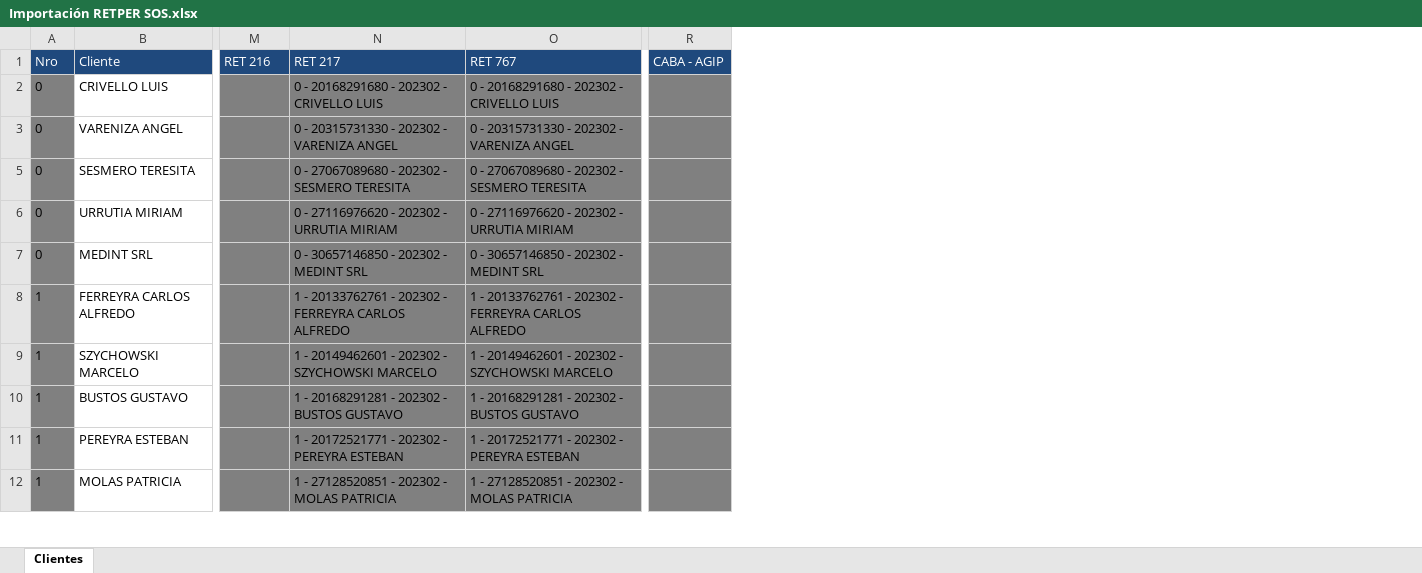
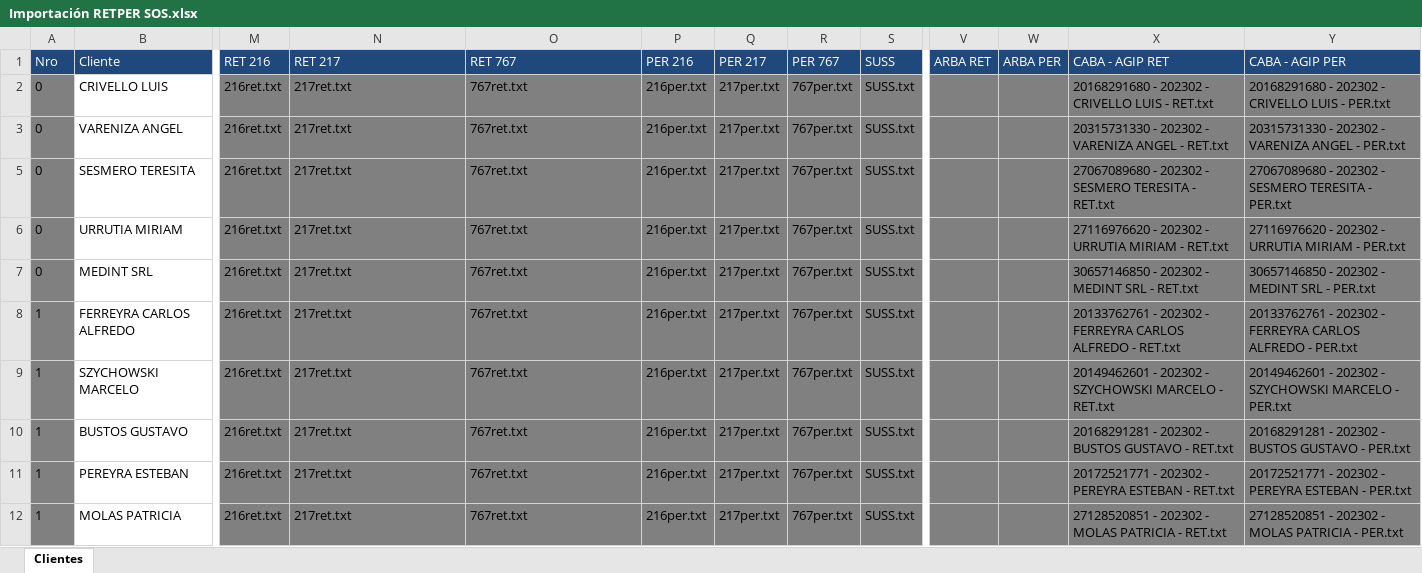
Before and after one commit to abustosp/BOT-Importar-RETPER-SOS, an Excel workbook: Importación RETPER SOS.xlsx, sheet Clientes, drawn as a sheet; only a part is shown, gaps mark what is left out; values as stored, in another font and other column widths than the file's, no borders; removed rows and columns are numbered as before the commit, all else as after; the diff covers the shown part only; the diff names each change by its address in the sheet, - before the commit and + after, or states it on an @@ line.

```diff
--- a/Importación RETPER SOS.xlsx (sheet Clientes)
+++ b/Importación RETPER SOS.xlsx (sheet Clientes)
+column P (PER 216), rows 2-12: all 216per.txt
+column Q (PER 217), rows 2-12: all 217per.txt
+column R (PER 767), rows 2-12: all 767per.txt
+column S (SUSS), rows 2-12: all SUSS.txt
-column R (CABA - AGIP), empty
+column V (ARBA RET), empty
+column W (ARBA PER), empty
+column X (CABA - AGIP RET), rows 2-12: 20168291680 - 202302 - CRIVELLO LUIS - RET.txt | 20315731330 - 202302 - VARENIZA ANGEL - RET.txt | 27067089680 - 202302 - SESMERO TERESITA - RET.txt | 27116976620 - 202302 - URRUTIA MIRIAM - RET.txt | 30657146850 - 202302 - MEDINT SRL - RET.txt | 20133762761 - 202302 - FERREYRA CARLOS ALFREDO - RET.txt | 20149462601 - 202302 - SZYCHOWSKI MARCELO - RET.txt | 20168291281 - 202302 - BUSTOS GUSTAVO - RET.txt | 20172521771 - 202302 - PEREYRA ESTEBAN - RET.txt | 27128520851 - 202302 - MOLAS PATRICIA - RET.txt
+column Y (CABA - AGIP PER), rows 2-12: 20168291680 - 202302 - CRIVELLO LUIS - PER.txt | 20315731330 - 202302 - VARENIZA ANGEL - PER.txt | 27067089680 - 202302 - SESMERO TERESITA - PER.txt | 27116976620 - 202302 - URRUTIA MIRIAM - PER.txt | 30657146850 - 202302 - MEDINT SRL - PER.txt | 20133762761 - 202302 - FERREYRA CARLOS ALFREDO - PER.txt | 20149462601 - 202302 - SZYCHOWSKI MARCELO - PER.txt | 20168291281 - 202302 - BUSTOS GUSTAVO - PER.txt | 20172521771 - 202302 - PEREYRA ESTEBAN - PER.txt | 27128520851 - 202302 - MOLAS PATRICIA - PER.txt
-M2:M3 (RET 216): (empty)
+M2:M3 (RET 216): 216ret.txt
-N2 (RET 217): 0 - 20168291680 - 202302 - CRIVELLO LUIS
+N2 (RET 217): 217ret.txt
-O2 (RET 767): 0 - 20168291680 - 202302 - CRIVELLO LUIS
+O2 (RET 767): 767ret.txt
-N3 (RET 217): 0 - 20315731330 - 202302 - VARENIZA ANGEL
+N3 (RET 217): 217ret.txt
-O3 (RET 767): 0 - 20315731330 - 202302 - VARENIZA ANGEL
+O3 (RET 767): 767ret.txt
-M5:M12 (RET 216): (empty)
+M5:M12 (RET 216): 216ret.txt
-N5 (RET 217): 0 - 27067089680 - 202302 - SESMERO TERESITA
+N5 (RET 217): 217ret.txt
-O5 (RET 767): 0 - 27067089680 - 202302 - SESMERO TERESITA
+O5 (RET 767): 767ret.txt
-N6 (RET 217): 0 - 27116976620 - 202302 - URRUTIA MIRIAM
+N6 (RET 217): 217ret.txt
-O6 (RET 767): 0 - 27116976620 - 202302 - URRUTIA MIRIAM
+O6 (RET 767): 767ret.txt
-N7 (RET 217): 0 - 30657146850 - 202302 - MEDINT SRL
+N7 (RET 217): 217ret.txt
-O7 (RET 767): 0 - 30657146850 - 202302 - MEDINT SRL
+O7 (RET 767): 767ret.txt
-N8 (RET 217): 1 - 20133762761 - 202302 - FERREYRA CARLOS ALFREDO
+N8 (RET 217): 217ret.txt
-O8 (RET 767): 1 - 20133762761 - 202302 - FERREYRA CARLOS ALFREDO
+O8 (RET 767): 767ret.txt
-N9 (RET 217): 1 - 20149462601 - 202302 - SZYCHOWSKI MARCELO
+N9 (RET 217): 217ret.txt
-O9 (RET 767): 1 - 20149462601 - 202302 - SZYCHOWSKI MARCELO
+O9 (RET 767): 767ret.txt
-N10 (RET 217): 1 - 20168291281 - 202302 - BUSTOS GUSTAVO
+N10 (RET 217): 217ret.txt
-O10 (RET 767): 1 - 20168291281 - 202302 - BUSTOS GUSTAVO
+O10 (RET 767): 767ret.txt
-N11 (RET 217): 1 - 20172521771 - 202302 - PEREYRA ESTEBAN
+N11 (RET 217): 217ret.txt
-O11 (RET 767): 1 - 20172521771 - 202302 - PEREYRA ESTEBAN
+O11 (RET 767): 767ret.txt
-N12 (RET 217): 1 - 27128520851 - 202302 - MOLAS PATRICIA
+N12 (RET 217): 217ret.txt
-O12 (RET 767): 1 - 27128520851 - 202302 - MOLAS PATRICIA
+O12 (RET 767): 767ret.txt
```
Also changed, not shown: 180 edited cells elsewhere in this sheet, Control.xlsx, 3 other files.
